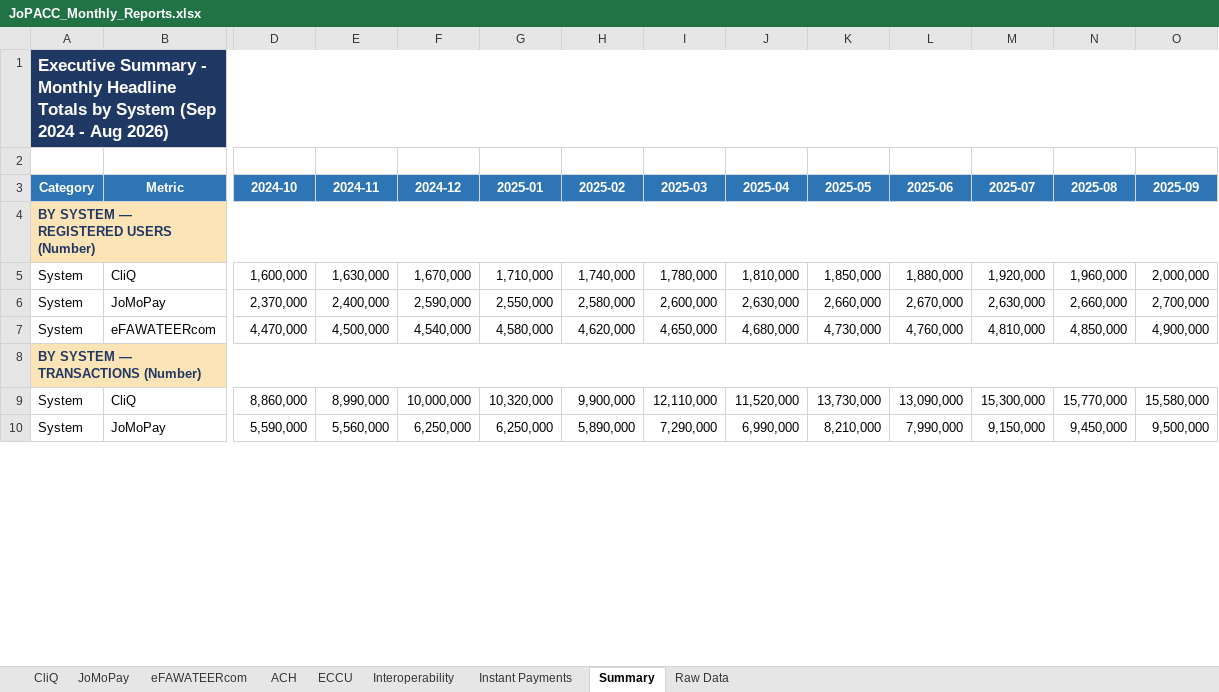
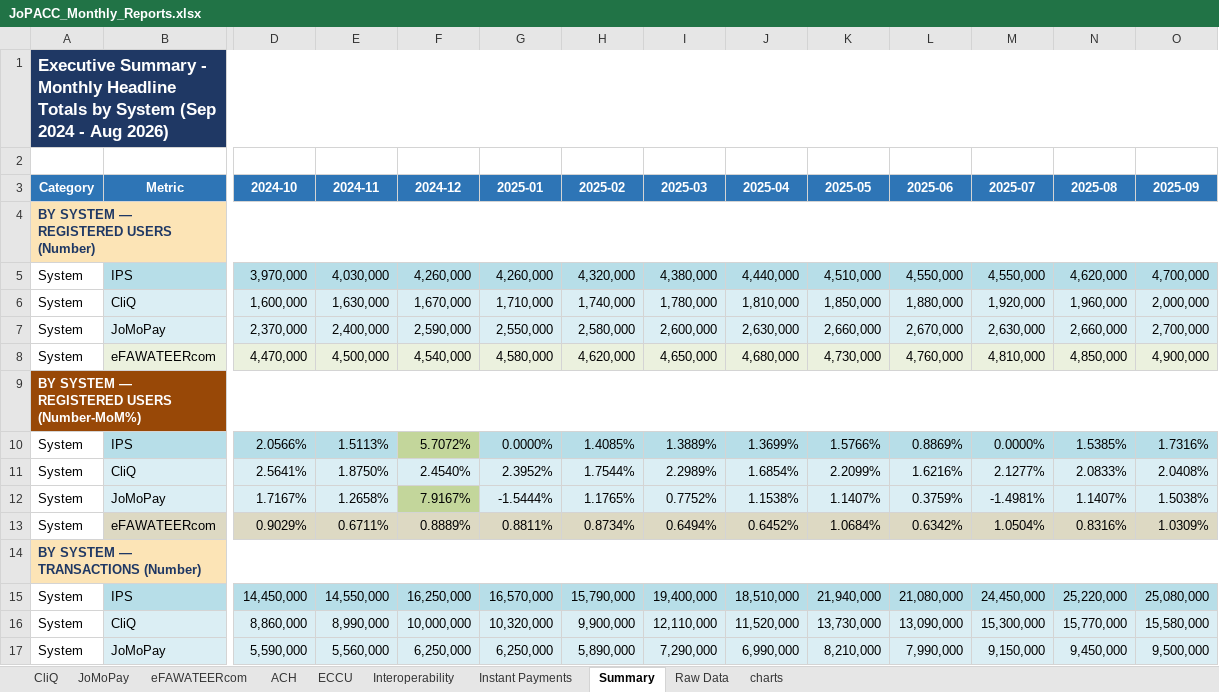
Before and after one commit to 0Emam0/EMR_Warmup_Exercise_JoPACC_Data_v1, an Excel workbook: dataset/JoPACC_Monthly_Reports.xlsx, sheet Summary, drawn as a sheet; only a part is shown, gaps mark what is left out; values as stored, in another font and other column widths than the file's, no borders; conditional formats not drawn; addresses are those after the commit; rows hold the shown columns only; the diff covers the shown part only; the diff names each change by its address in the sheet, - before the commit and + after, or states it on an @@ line.

```diff
--- a/dataset/JoPACC_Monthly_Reports.xlsx (sheet Summary)
+++ b/dataset/JoPACC_Monthly_Reports.xlsx (sheet Summary)
+sheet tab: charts
+row 5: System | IPS | 3,970,000 | 4,030,000 | 4,260,000 | 4,260,000 | 4,320,000 | 4,380,000 | 4,440,000 | 4,510,000 | 4,550,000 | 4,550,000 | 4,620,000 | 4,700,000
-B6:O7 fill: none
+B6:O7 fill: #DBEEF4
-B8:O8 fill: none
+B8:O8 fill: #EBF1DE
+row 9: BY SYSTEM — REGISTERED USERS (Number-MoM%)
+row 10: System | IPS | 2.0566% | 1.5113% | 5.7072% | 0.0000% | 1.4085% | 1.3889% | 1.3699% | 1.5766% | 0.8869% | 0.0000% | 1.5385% | 1.7316%
+row 11: System | CliQ | 2.5641% | 1.8750% | 2.4540% | 2.3952% | 1.7544% | 2.2989% | 1.6854% | 2.2099% | 1.6216% | 2.1277% | 2.0833% | 2.0408%
+row 12: System | JoMoPay | 1.7167% | 1.2658% | 7.9167% | -1.5444% | 1.1765% | 0.7752% | 1.1538% | 1.1407% | 0.3759% | -1.4981% | 1.1407% | 1.5038%
+row 13: System | eFAWATEERcom | 0.9029% | 0.6711% | 0.8889% | 0.8811% | 0.8734% | 0.6494% | 0.6452% | 1.0684% | 0.6342% | 1.0504% | 0.8316% | 1.0309%
+row 15: System | IPS | 14,450,000 | 14,550,000 | 16,250,000 | 16,570,000 | 15,790,000 | 19,400,000 | 18,510,000 | 21,940,000 | 21,080,000 | 24,450,000 | 25,220,000 | 25,080,000
-B16:O17 fill: none
+B16:O17 fill: #DBEEF4
```
Also changed, not shown: 13 added rows and cell formats elsewhere in this sheet, sheet Raw Data, sheet Interoperability, sheet JoMoPay, formulas that keep their value, charts or pictures, 1 other file.
